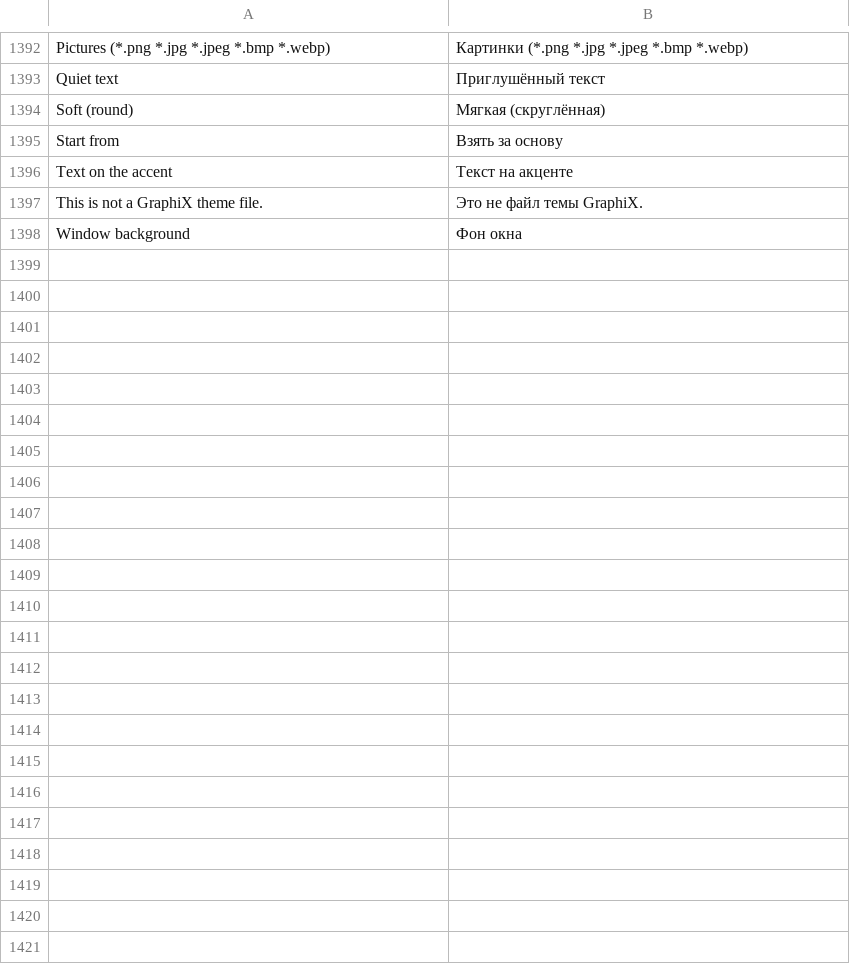
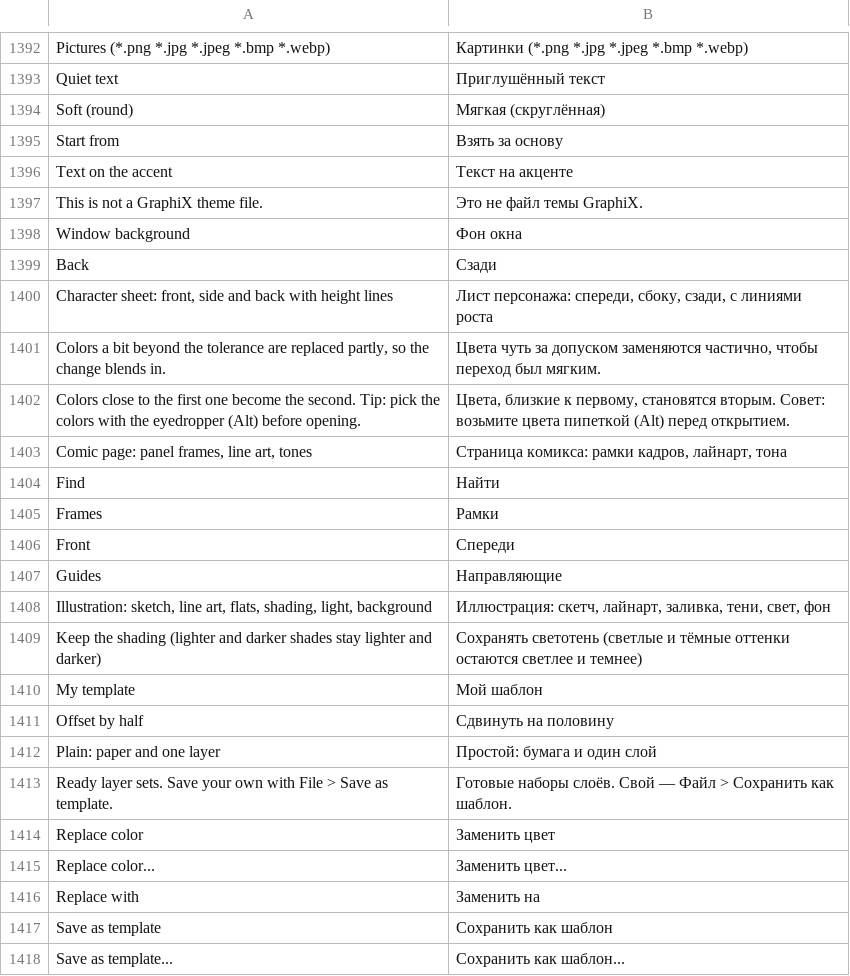
Before and after one commit to Ledston/graphix-paint, a TSV file: resources/i18n/ru.tsv, drawn as a sheet; only a part is shown, gaps mark what is left out; the diff covers the shown part only; the diff names each change by its address in the sheet, - before the commit and + after, or states it on an @@ line.

```diff
--- a/resources/i18n/ru.tsv
+++ b/resources/i18n/ru.tsv
+row 1399: Back | Сзади
+row 1400: Character sheet: front, side and back with height lines | Лист персонажа: спереди, сбоку, сзади, с линиями роста
+row 1401: Colors a bit beyond the tolerance are replaced partly, so the change blends in. | Цвета чуть за допуском заменяются частично, чтобы переход был мягким.
+row 1402: Colors close to the first one become the second. Tip: pick the colors with the eyedropper (Alt) before opening. | Цвета, близкие к первому, становятся вторым. Совет: возьмите цвета пипеткой (Alt) перед открытием.
+row 1403: Comic page: panel frames, line art, tones | Страница комикса: рамки кадров, лайнарт, тона
+row 1404: Find | Найти
+row 1405: Frames | Рамки
+row 1406: Front | Спереди
+row 1407: Guides | Направляющие
+row 1408: Illustration: sketch, line art, flats, shading, light, background | Иллюстрация: скетч, лайнарт, заливка, тени, свет, фон
+row 1409: Keep the shading (lighter and darker shades stay lighter and darker) | Сохранять светотень (светлые и тёмные оттенки остаются светлее и темнее)
+row 1410: My template | Мой шаблон
+row 1411: Offset by half | Сдвинуть на половину
+row 1412: Plain: paper and one layer | Простой: бумага и один слой
+row 1413: Ready layer sets. Save your own with File > Save as template. | Готовые наборы слоёв. Свой — Файл > Сохранить как шаблон.
+row 1414: Replace color | Заменить цвет
+row 1415: Replace color... | Заменить цвет...
+row 1416: Replace with | Заменить на
+row 1417: Save as template | Сохранить как шаблон
+row 1418: Save as template... | Сохранить как шаблон...
```
Also changed, not shown: 13 added rows elsewhere in this file, 21 other files.
